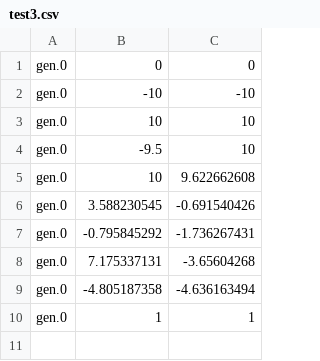
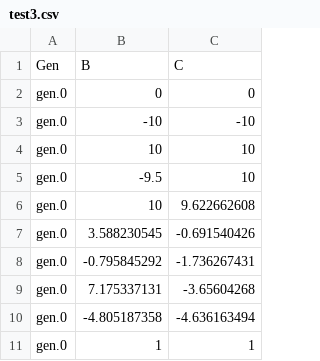
Before and after one commit to lpolech/hkplusplus, a CSV file: test3.csv, drawn as a sheet.

```diff
--- a/test3.csv
+++ b/test3.csv
@@ -1 +1,2 @@
+Gen;B;C
 gen.0;0;0
```
Also changed, not shown: 7 other files.
